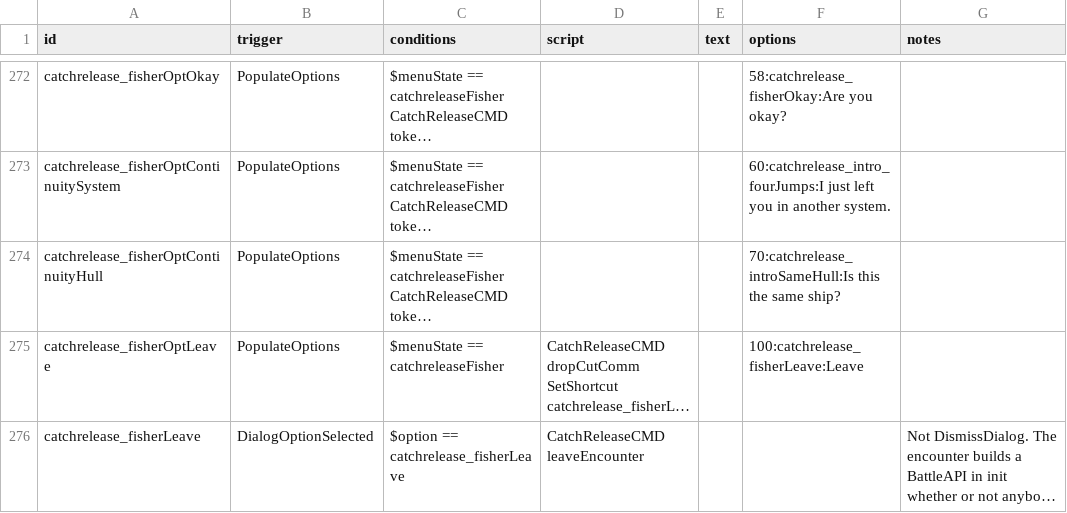
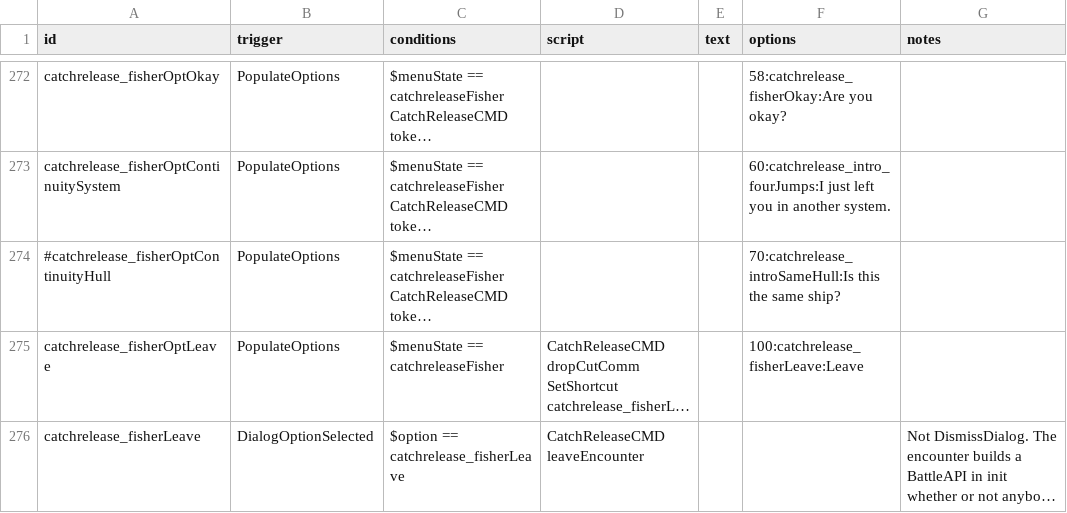
Before and after one commit to SirHartley/Catch.Release, a CSV file: data/campaign/rules.csv, drawn as a sheet; only a part is shown, gaps mark what is left out; long unchanged cells end in …; the diff covers the shown part only; the diff names each change by its address in the sheet, - before the commit and + after, or states it on an @@ line.

```diff
--- a/data/campaign/rules.csv
+++ b/data/campaign/rules.csv
-A274 (id): catchrelease_fisherOptContinuityHull
+A274 (id): #catchrelease_fisherOptContinuityHull
```
Also changed, not shown: 9 added rows, 3 removed rows and 34 edited cells elsewhere in this file, 10 other files.
